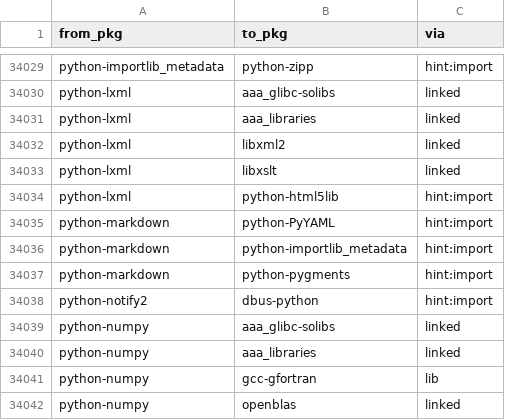
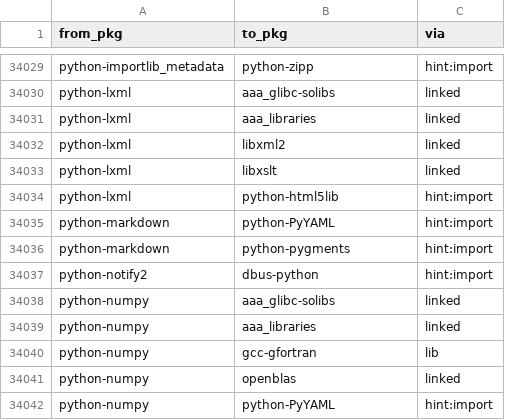
Before and after one commit to rizitis/Slackware64-Current-sofiles, a TSV file: depgraph.closure.tsv, drawn as a sheet; only a part is shown, gaps mark what is left out; the shorter side is filled out with more unchanged rows.

```diff
--- a/depgraph.closure.tsv
+++ b/depgraph.closure.tsv
@@ -34035,3 +34035,2 @@ python-lxml	python-html5lib	hint:import
 python-markdown	python-PyYAML	hint:import
-python-markdown	python-importlib_metadata	hint:import
 python-markdown	python-pygments	hint:import
```
Also changed, not shown: depgraph.hints.tsv, 3 other files.
